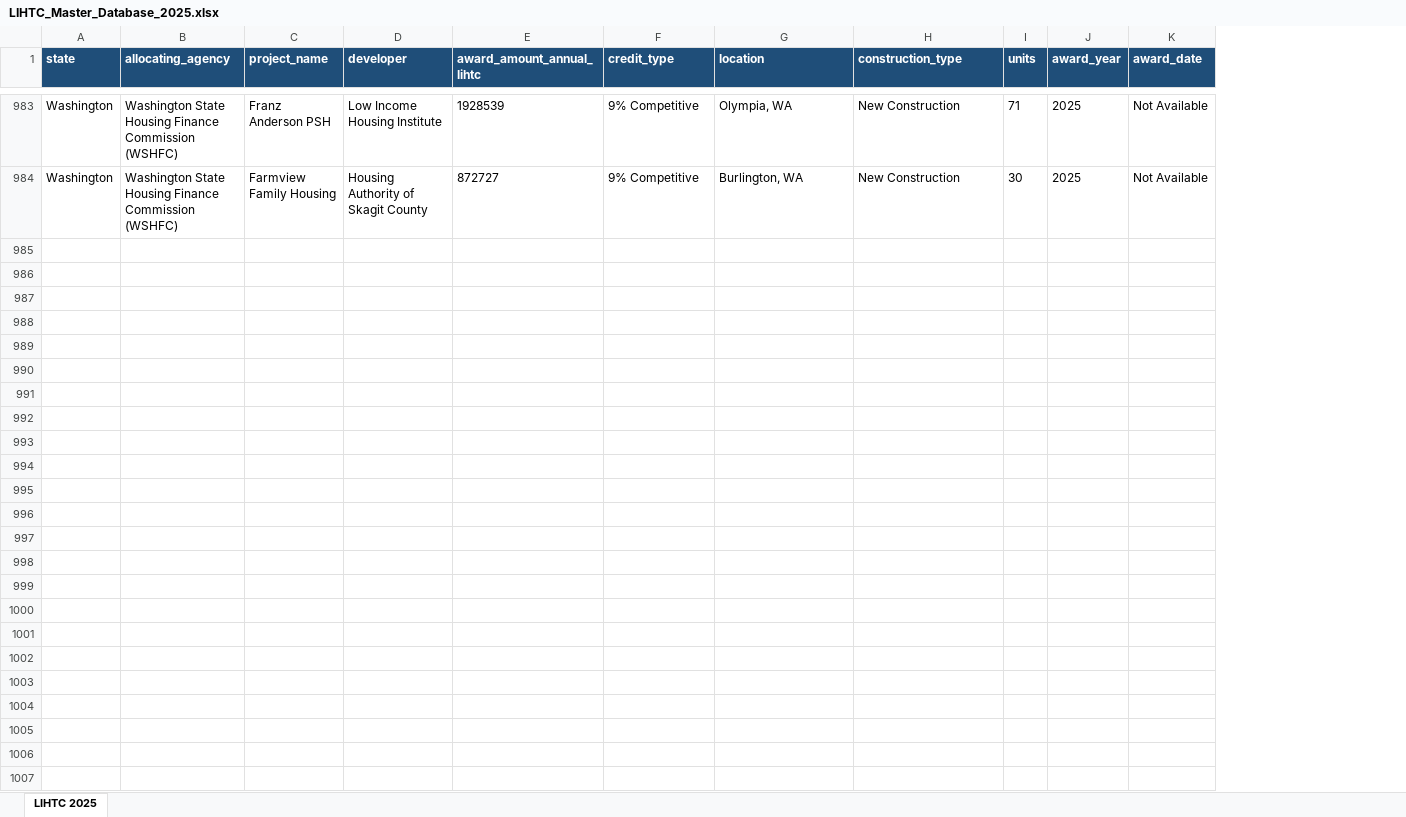
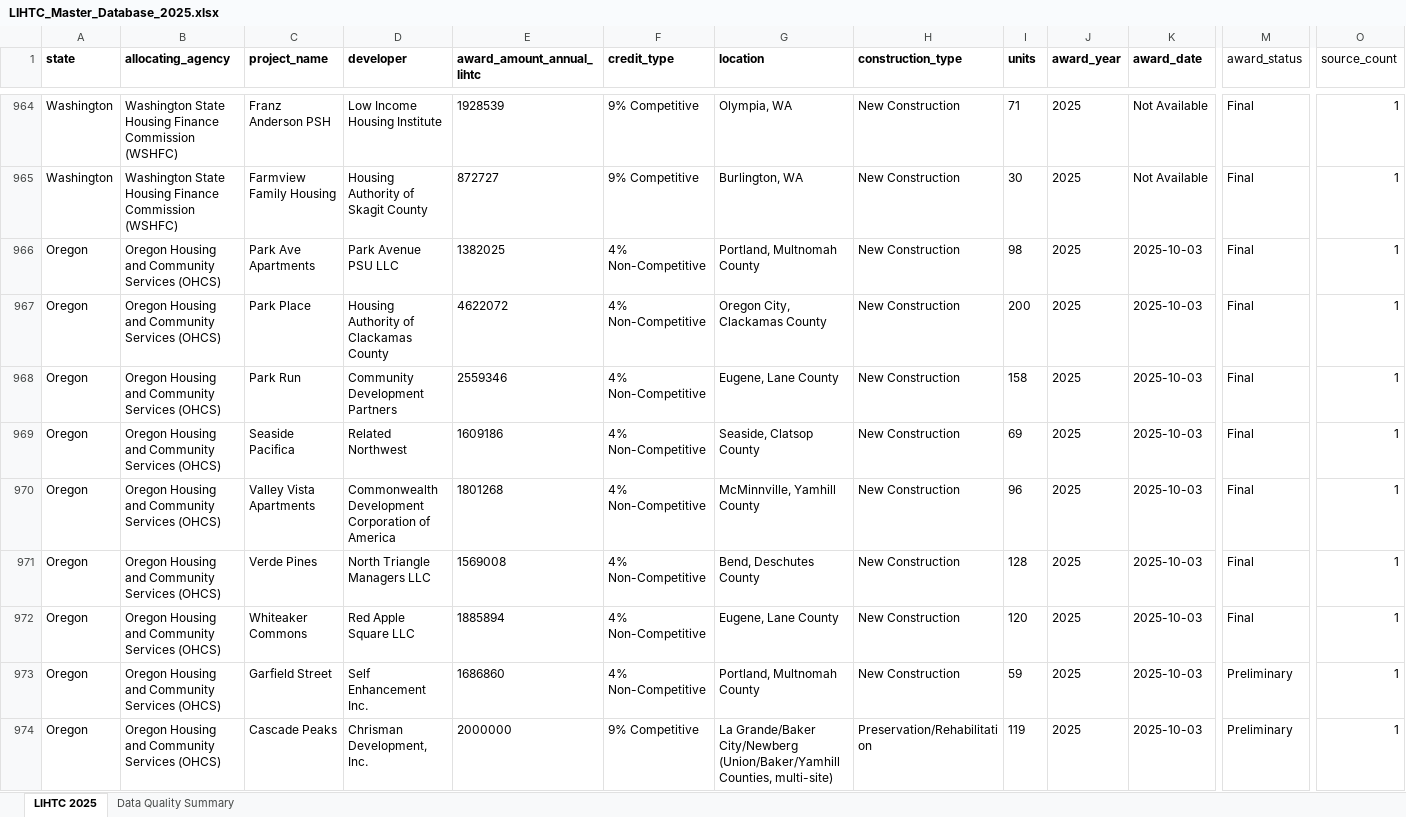
Before and after one commit to whimsicoul/LIHTC, an Excel workbook: LIHTC_Master_Database_2025.xlsx, sheet LIHTC 2025, drawn as a sheet; only a part is shown, gaps mark what is left out; values as stored, in another font and other column widths than the file's, no borders; rows hold the shown columns only; the diff covers the shown part only; the diff names each change by its address in the sheet, - before the commit and + after, or states it on an @@ line.

```diff
--- a/LIHTC_Master_Database_2025.xlsx (sheet LIHTC 2025)
+++ b/LIHTC_Master_Database_2025.xlsx (sheet LIHTC 2025)
+sheet tab: Data Quality Summary
+column M (award_status), rows 964-965: Final | Final
+column O (source_count), rows 964-965: 1 | 1
@@ A1:K1 fill: #1F4E79 → none, text colour: #FFFFFF → black @@
+row 966: Oregon | Oregon Housing and Community Services (OHCS) | Park Ave Apartments | Park Avenue PSU LLC | 1382025 | 4% Non-Competitive | Portland, Multnomah County | New Construction | 98 | 2025 | 2025-10-03 | Final | 1
+row 967: Oregon | Oregon Housing and Community Services (OHCS) | Park Place | Housing Authority of Clackamas County | 4622072 | 4% Non-Competitive | Oregon City, Clackamas County | New Construction | 200 | 2025 | 2025-10-03 | Final | 1
+row 968: Oregon | Oregon Housing and Community Services (OHCS) | Park Run | Community Development Partners | 2559346 | 4% Non-Competitive | Eugene, Lane County | New Construction | 158 | 2025 | 2025-10-03 | Final | 1
+row 969: Oregon | Oregon Housing and Community Services (OHCS) | Seaside Pacifica | Related Northwest | 1609186 | 4% Non-Competitive | Seaside, Clatsop County | New Construction | 69 | 2025 | 2025-10-03 | Final | 1
+row 970: Oregon | Oregon Housing and Community Services (OHCS) | Valley Vista Apartments | Commonwealth Development Corporation of America | 1801268 | 4% Non-Competitive | McMinnville, Yamhill County | New Construction | 96 | 2025 | 2025-10-03 | Final | 1
+row 971: Oregon | Oregon Housing and Community Services (OHCS) | Verde Pines | North Triangle Managers LLC | 1569008 | 4% Non-Competitive | Bend, Deschutes County | New Construction | 128 | 2025 | 2025-10-03 | Final | 1
+row 972: Oregon | Oregon Housing and Community Services (OHCS) | Whiteaker Commons | Red Apple Square LLC | 1885894 | 4% Non-Competitive | Eugene, Lane County | New Construction | 120 | 2025 | 2025-10-03 | Final | 1
+row 973: Oregon | Oregon Housing and Community Services (OHCS) | Garfield Street | Self Enhancement Inc. | 1686860 | 4% Non-Competitive | Portland, Multnomah County | New Construction | 59 | 2025 | 2025-10-03 | Preliminary | 1
+row 974: Oregon | Oregon Housing and Community Services (OHCS) | Cascade Peaks | Chrisman Development, Inc. | 2000000 | 9% Competitive | La Grande/Baker City/Newberg (Union/Baker/Yamhill Counties, multi-site) | Preservation/Rehabilitation | 119 | 2025 | 2025-10-03 | Preliminary | 1
```
Also changed, not shown: 16 added rows, 19 removed rows, 709 edited cells and cell formats elsewhere in this sheet, 12 other files.
